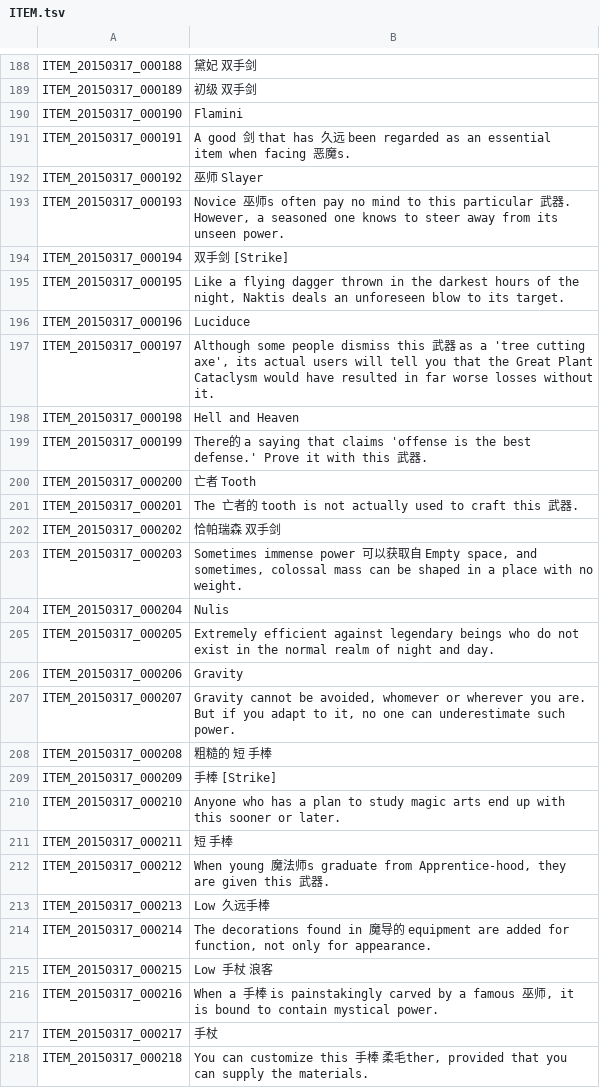
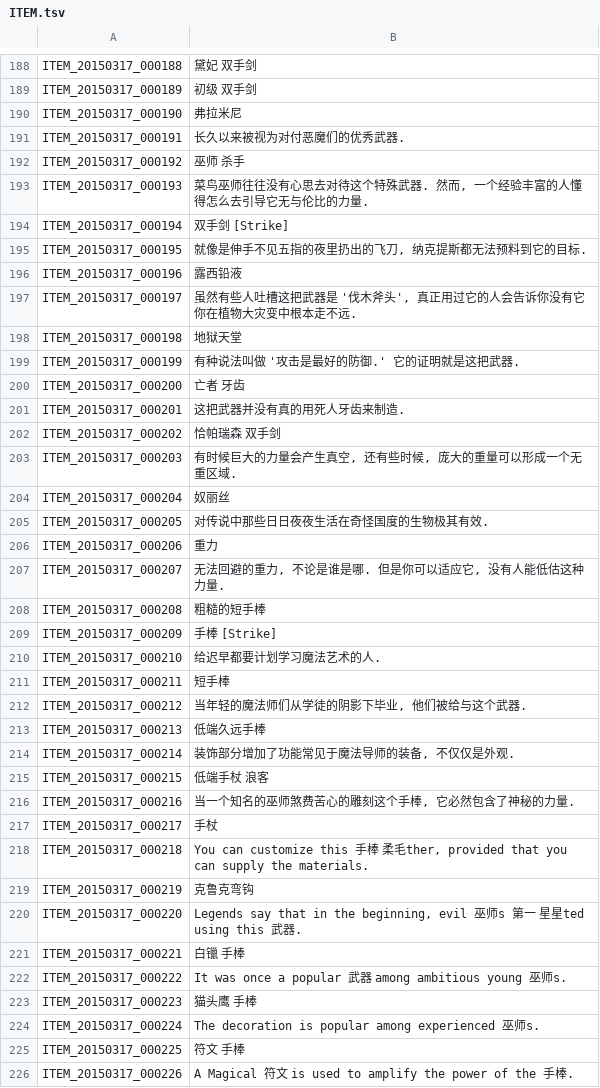
Before and after one commit to TosSpicyBar/TyaoOyaoSyaoLyaoTyaoHyaoH_B, a TSV file: ITEM.tsv, drawn as a sheet; only a part is shown, gaps mark what is left out; the shorter side is filled out with more unchanged rows; the diff covers the shown part only.

```diff
--- a/ITEM.tsv
+++ b/ITEM.tsv
@@ -189,29 +189,29 @@ ITEM_20150317_000188	黛妃 双手剑
 ITEM_20150317_000189	初级 双手剑
-ITEM_20150317_000190	Flamini
-ITEM_20150317_000191	A good 剑 that has 久远 been regarded as an essential item when facing 恶魔s.
-ITEM_20150317_000192	巫师 Slayer
-ITEM_20150317_000193	Novice 巫师s often pay no mind to this particular 武器. However, a seasoned one knows to steer away from its unseen power.
+ITEM_20150317_000190	弗拉米尼
+ITEM_20150317_000191	长久以来被视为对付恶魔们的优秀武器.
+ITEM_20150317_000192	巫师 杀手
+ITEM_20150317_000193	菜鸟巫师往往没有心思去对待这个特殊武器. 然而, 一个经验丰富的人懂得怎么去引导它无与伦比的力量.
 ITEM_20150317_000194	双手剑 [Strike]
-ITEM_20150317_000195	Like a flying dagger thrown in the darkest hours of the night, Naktis deals an unforeseen blow to its target.
-ITEM_20150317_000196	Luciduce
-ITEM_20150317_000197	Although some people dismiss this 武器 as a 'tree cutting axe', its actual users will tell you that the Great Plant Cataclysm would have resulted in far worse losses without it.
-ITEM_20150317_000198	Hell and Heaven
-ITEM_20150317_000199	There的 a saying that claims 'offense is the best defense.' Prove it with this 武器.
-ITEM_20150317_000200	亡者 Tooth
-ITEM_20150317_000201	The 亡者的 tooth is not actually used to craft this 武器.
+ITEM_20150317_000195	就像是伸手不见五指的夜里扔出的飞刀, 纳克提斯都无法预料到它的目标.
+ITEM_20150317_000196	露西铅液
+ITEM_20150317_000197	虽然有些人吐槽这把武器是 '伐木斧头', 真正用过它的人会告诉你没有它你在植物大灾变中根本走不远.
+ITEM_20150317_000198	地狱天堂
+ITEM_20150317_000199	有种说法叫做 '攻击是最好的防御.' 它的证明就是这把武器.
+ITEM_20150317_000200	亡者 牙齿
+ITEM_20150317_000201	这把武器并没有真的用死人牙齿来制造.
 ITEM_20150317_000202	恰帕瑞森 双手剑
-ITEM_20150317_000203	Sometimes immense power 可以获取自 Empty space, and sometimes, colossal mass can be shaped in a place with no weight.
-ITEM_20150317_000204	Nulis
-ITEM_20150317_000205	Extremely efficient against legendary beings who do not exist in the normal realm of night and day.
-ITEM_20150317_000206	Gravity
-ITEM_20150317_000207	Gravity cannot be avoided, whomever or wherever you are. But if you adapt to it, no one can underestimate such power.
-ITEM_20150317_000208	粗糙的 短 手棒
+ITEM_20150317_000203	有时候巨大的力量会产生真空, 还有些时候, 庞大的重量可以形成一个无重区域.
+ITEM_20150317_000204	奴丽丝
+ITEM_20150317_000205	对传说中那些日日夜夜生活在奇怪国度的生物极其有效.
+ITEM_20150317_000206	重力
+ITEM_20150317_000207	无法回避的重力, 不论是谁是哪. 但是你可以适应它, 没有人能低估这种力量.
+ITEM_20150317_000208	粗糙的短手棒
 ITEM_20150317_000209	手棒 [Strike]
-ITEM_20150317_000210	Anyone who has a plan to study magic arts end up with this sooner or later.
-ITEM_20150317_000211	短 手棒
-ITEM_20150317_000212	When young 魔法师s graduate from Apprentice-hood, they are given this 武器.
-ITEM_20150317_000213	Low 久远手棒
-ITEM_20150317_000214	The decorations found in 魔导的 equipment are added for function, not only for appearance.
-ITEM_20150317_000215	Low 手杖 浪客
-ITEM_20150317_000216	When a 手棒 is painstakingly carved by a famous 巫师, it is bound to contain mystical power.
+ITEM_20150317_000210	给迟早都要计划学习魔法艺术的人.
+ITEM_20150317_000211	短手棒
+ITEM_20150317_000212	当年轻的魔法师们从学徒的阴影下毕业, 他们被给与这个武器.
+ITEM_20150317_000213	低端久远手棒
+ITEM_20150317_000214	装饰部分增加了功能常见于魔法导师的装备, 不仅仅是外观.
+ITEM_20150317_000215	低端手杖 浪客
+ITEM_20150317_000216	当一个知名的巫师煞费苦心的雕刻这个手棒, 它必然包含了神秘的力量.
 ITEM_20150317_000217	手杖
```
Also changed, not shown: 133 edited cells elsewhere in this file.
